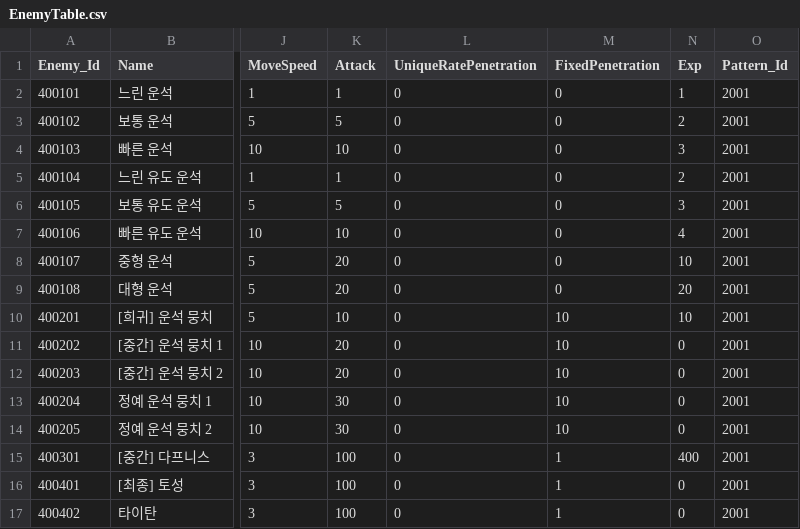
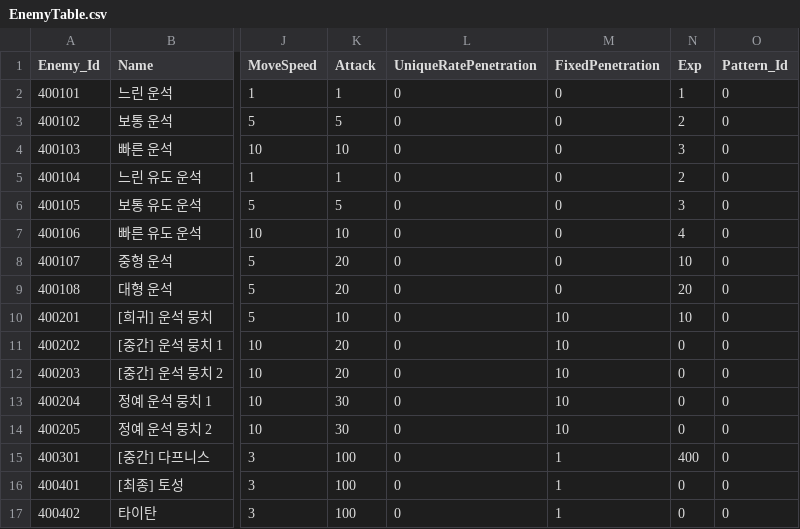
Before and after one commit to jeonglee22/MyPlanet, a CSV file: Assets/DataTables/EnemyTable.csv, drawn as a sheet; only a part is shown, gaps mark what is left out; the diff names each change by its address in the sheet, - before the commit and + after, or states it on an @@ line.

```diff
--- a/Assets/DataTables/EnemyTable.csv
+++ b/Assets/DataTables/EnemyTable.csv
-O2:O17 (Pattern_Id): 2001
+O2:O17 (Pattern_Id): 0
```
Also changed, not shown: 30 other files.
